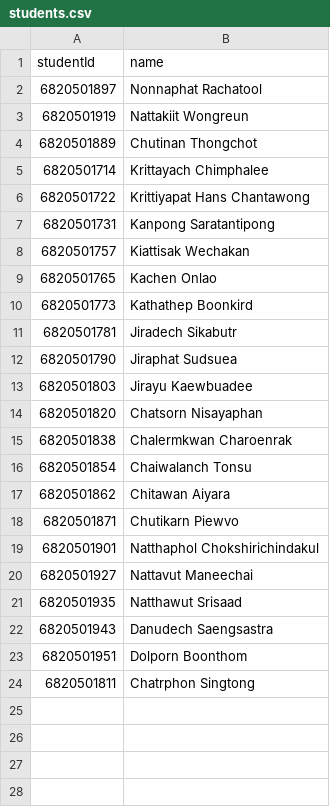
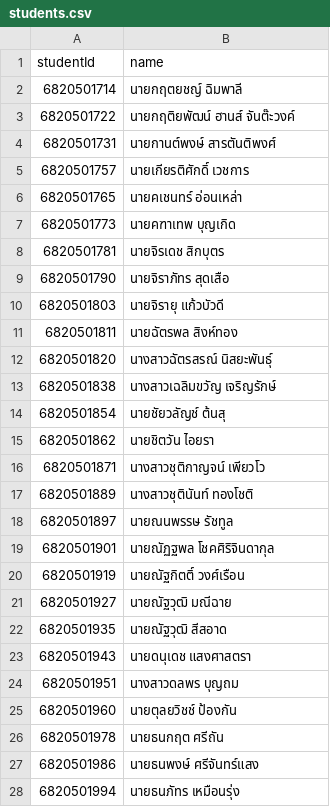
Before and after one commit to spireza/Project-OOP, a CSV file: project_oop/data/students.csv, drawn as a sheet; only a part is shown; the diff covers the shown part only.

```diff
--- a/project_oop/data/students.csv
+++ b/project_oop/data/students.csv
@@ -1,24 +1,28 @@
 studentId,name
-"6820501897","Nonnaphat Rachatool"
-"6820501919","Nattakiit Wongreun"
-"6820501889"," Chutinan Thongchot"
-"6820501714","Krittayach Chimphalee"
-"6820501722","Krittiyapat Hans Chantawong"
-"6820501731","Kanpong Saratantipong"
-"6820501757","Kiattisak Wechakan"
-"6820501765","Kachen Onlao"
-"6820501773","Kathathep Boonkird"
-"6820501781","Jiradech Sikabutr"
-"6820501790","Jiraphat Sudsuea"
-"6820501803","Jirayu Kaewbuadee"
-"6820501820","Chatsorn Nisayaphan"
-"6820501838","Chalermkwan Charoenrak"
-"6820501854","Chaiwalanch Tonsu"
-"6820501862","Chitawan Aiyara"
-"6820501871","Chutikarn Piewvo"
-"6820501901","Natthaphol Chokshirichindakul"
-"6820501927","Nattavut Maneechai"
-"6820501935","Natthawut Srisaad"
-"6820501943","Danudech Saengsastra"
-"6820501951","Dolporn Boonthom"
-"6820501811","Chatrphon Singtong"
+"6820501714","นายกฤตยชญ์ ฉิมพาลี"
+"6820501722","นายกฤติยพัฒน์ ฮานส์ จันต๊ะวงค์"
+"6820501731","นายกานต์พงษ์ สารตันติพงศ์"
+"6820501757","นายเกียรติศักดิ์ เวชการ"
+"6820501765","นายคเชนทร์ อ่อนเหล่า"
+"6820501773","นายคฑาเทพ บุญเกิด"
+"6820501781","นายจิรเดช สิกบุตร"
+"6820501790","นายจิราภัทร สุดเสือ"
+"6820501803","นายจิรายุ แก้วบัวดี"
+"6820501811","นายฉัตรพล สิงห์ทอง"
+"6820501820","นางสาวฉัตรสรณ์ นิสยะพันธุ์"
+"6820501838","นางสาวเฉลิมขวัญ เจริญรักษ์"
+"6820501854","นายชัยวลัญช์ ต้นสุ"
+"6820501862","นายชิตวัน ไอยรา"
+"6820501871","นางสาวชุติกาญจน์ เพียวโว"
+"6820501889","นางสาวชุตินันท์ ทองโชติ"
+"6820501897","นายณนพรรษ รัชทูล"
+"6820501901","นายณัฏฐพล โชคศิริจินดากุล"
+"6820501919","นายณัฐกิตติ์ วงศ์เรือน"
+"6820501927","นายณัฐวุฒิ มณีฉาย"
+"6820501935","นายณัฐวุฒิ สีสอาด"
+"6820501943","นายดนุเดช แสงศาสตรา"
+"6820501951","นางสาวดลพร บุญถม"
+"6820501960","นายตุลยวิชช์ ป้องกัน"
+"6820501978","นายธนกฤต ศรีถัน"
+"6820501986","นายธนพงษ์ ศรีจันทร์แสง"
+"6820501994","นายธนภัทร เหมือนรุ่ง"
```
Also changed, not shown: 30 added rows elsewhere in this file, project_oop/data/payments.csv, 14 other files.
